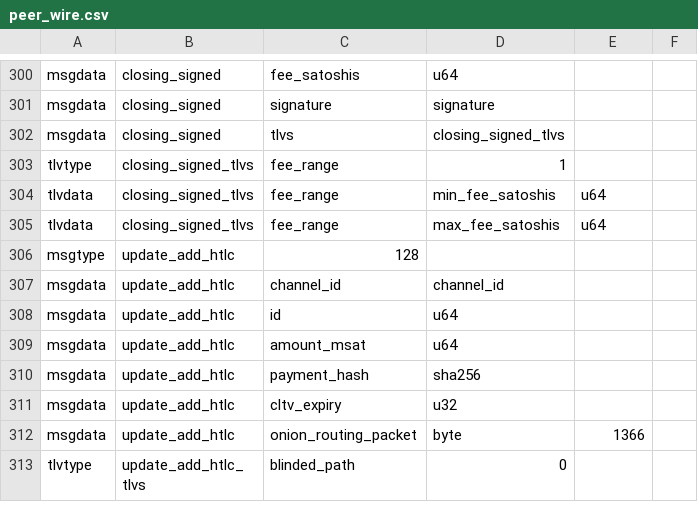
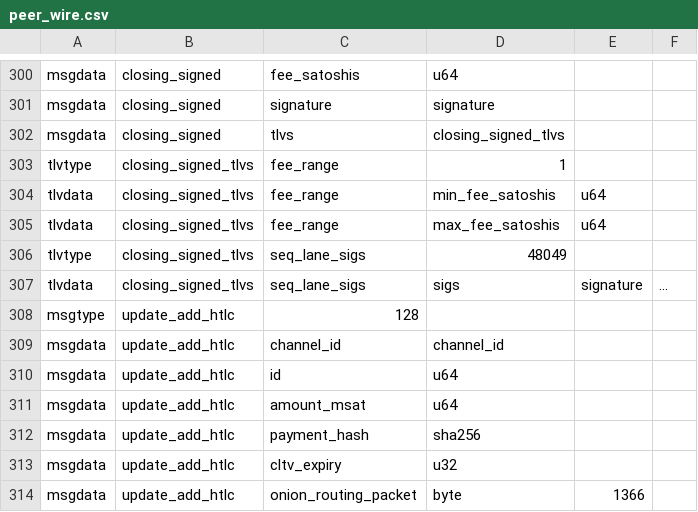
Before and after one commit to ConcatenaLabs/seqln, a CSV file: wire/peer_wire.csv, drawn as a sheet; only a part is shown, gaps mark what is left out; the shorter side is filled out with more unchanged rows; the diff names each change by its address in the sheet, - before the commit and + after, or states it on an @@ line.

```diff
--- a/wire/peer_wire.csv
+++ b/wire/peer_wire.csv
+row 306: tlvtype | closing_signed_tlvs | seq_lane_sigs | 48049
+row 307: tlvdata | closing_signed_tlvs | seq_lane_sigs | sigs | signature | ...
```
Also changed, not shown: closingd/closingd_wire.csv, hsmd/hsmd_wire.csv, 17 other files.
